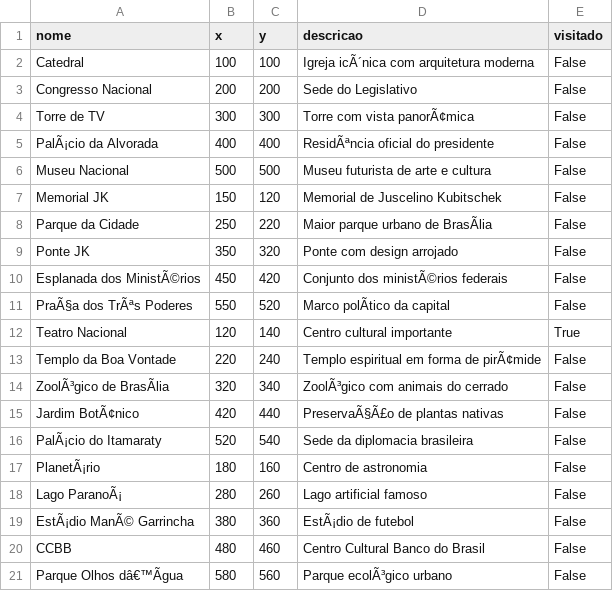
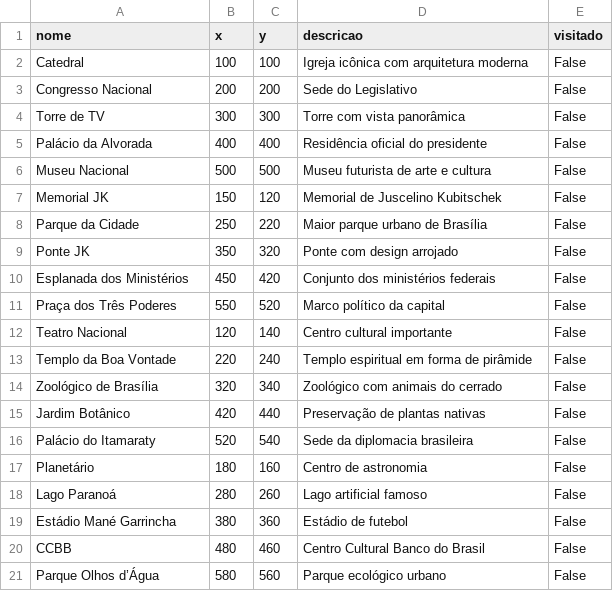
Before and after one commit to BrunnoCC/JogoPython-Novas-Tecnologias, a CSV file: data/pontos.csv, drawn as a sheet; the diff names each change by its address in the sheet, - before the commit and + after, or states it on an @@ line.

```diff
--- a/data/pontos.csv
+++ b/data/pontos.csv
-D2 (descricao): Igreja icÃ´nica com arquitetura moderna
+D2 (descricao): Igreja icônica com arquitetura moderna
-D4 (descricao): Torre com vista panorÃ¢mica
+D4 (descricao): Torre com vista panorâmica
-A5 (nome): PalÃ¡cio da Alvorada
+A5 (nome): Palácio da Alvorada
-D5 (descricao): ResidÃªncia oficial do presidente
+D5 (descricao): Residência oficial do presidente
-D8 (descricao): Maior parque urbano de BrasÃlia
+D8 (descricao): Maior parque urbano de Brasília
-A10 (nome): Esplanada dos MinistÃ©rios
+A10 (nome): Esplanada dos Ministérios
-D10 (descricao): Conjunto dos ministÃ©rios federais
+D10 (descricao): Conjunto dos ministérios federais
-A11 (nome): PraÃ§a dos TrÃªs Poderes
+A11 (nome): Praça dos Três Poderes
-D11 (descricao): Marco polÃtico da capital
+D11 (descricao): Marco político da capital
-E12 (visitado): True
+E12 (visitado): False
-D13 (descricao): Templo espiritual em forma de pirÃ¢mide
+D13 (descricao): Templo espiritual em forma de pirâmide
-A14 (nome): ZoolÃ³gico de BrasÃlia
+A14 (nome): Zoológico de Brasília
-D14 (descricao): ZoolÃ³gico com animais do cerrado
+D14 (descricao): Zoológico com animais do cerrado
-A15 (nome): Jardim BotÃ¢nico
+A15 (nome): Jardim Botânico
-D15 (descricao): PreservaÃ§Ã£o de plantas nativas
+D15 (descricao): Preservação de plantas nativas
-A16 (nome): PalÃ¡cio do Itamaraty
+A16 (nome): Palácio do Itamaraty
-A17 (nome): PlanetÃ¡rio
+A17 (nome): Planetário
-A18 (nome): Lago ParanoÃ¡
+A18 (nome): Lago Paranoá
-A19 (nome): EstÃ¡dio ManÃ© Garrincha
+A19 (nome): Estádio Mané Garrincha
-D19 (descricao): EstÃ¡dio de futebol
+D19 (descricao): Estádio de futebol
-A21 (nome): Parque Olhos dâ€™Ãgua
+A21 (nome): Parque Olhos d’Água
-D21 (descricao): Parque ecolÃ³gico urbano
+D21 (descricao): Parque ecológico urbano
```
Also changed, not shown: 42 other files.
